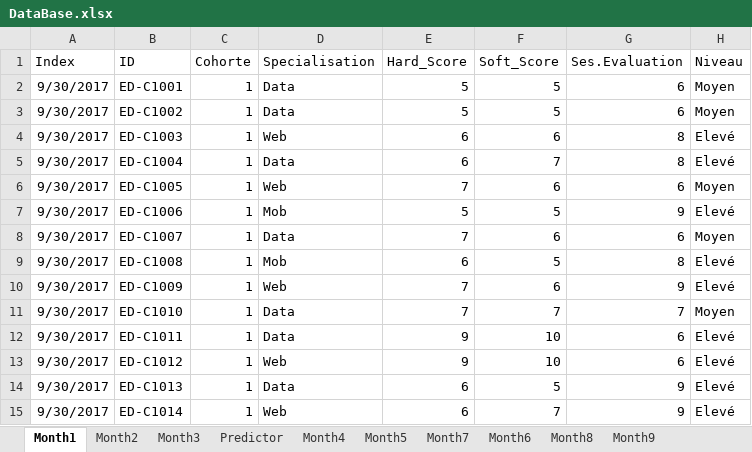
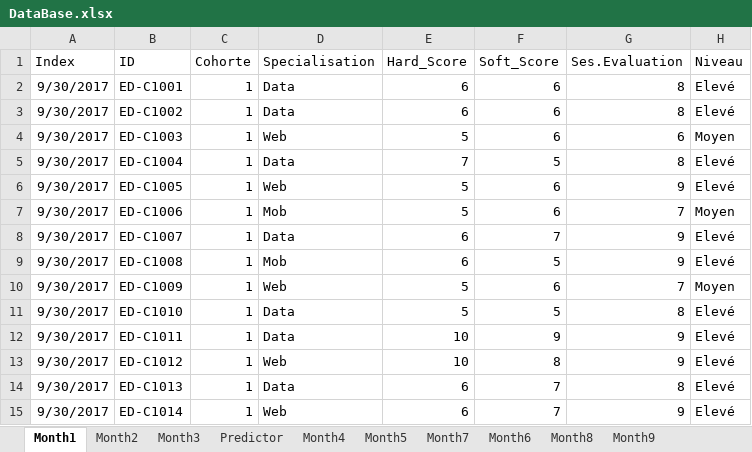
Before and after one commit to francisng75/DashboardEDACY, an Excel workbook: DataBase.xlsx, sheet Month1, drawn as a sheet; only a part is shown; values as stored, in another font and other column widths than the file's, no borders; the diff covers the shown part only; the diff names each change by its address in the sheet, - before the commit and + after, or states it on an @@ line.

```diff
--- a/DataBase.xlsx (sheet Month1)
+++ b/DataBase.xlsx (sheet Month1)
-E2:E3 (Hard_Score): 5
+E2:E3 (Hard_Score): 6
-F2:F3 (Soft_Score): 5
+F2:F3 (Soft_Score): 6
-G2:G3 (Ses.Evaluation): 6
+G2:G3 (Ses.Evaluation): 8
-H2:H3 (Niveau): Moyen
+H2:H3 (Niveau): Elevé
-E4 (Hard_Score): 6
+E4 (Hard_Score): 5
-G4 (Ses.Evaluation): 8
+G4 (Ses.Evaluation): 6
-H4 (Niveau): Elevé
+H4 (Niveau): Moyen
-E5 (Hard_Score): 6
+E5 (Hard_Score): 7
-F5 (Soft_Score): 7
+F5 (Soft_Score): 5
-E6 (Hard_Score): 7
+E6 (Hard_Score): 5
-G6 (Ses.Evaluation): 6
+G6 (Ses.Evaluation): 9
-H6 (Niveau): Moyen
+H6 (Niveau): Elevé
-F7 (Soft_Score): 5
+F7 (Soft_Score): 6
-G7 (Ses.Evaluation): 9
+G7 (Ses.Evaluation): 7
-H7 (Niveau): Elevé
+H7 (Niveau): Moyen
-E8 (Hard_Score): 7
+E8 (Hard_Score): 6
-F8 (Soft_Score): 6
+F8 (Soft_Score): 7
-G8 (Ses.Evaluation): 6
+G8 (Ses.Evaluation): 9
-H8 (Niveau): Moyen
+H8 (Niveau): Elevé
-G9 (Ses.Evaluation): 8
+G9 (Ses.Evaluation): 9
-E10:E11 (Hard_Score): 7
+E10:E11 (Hard_Score): 5
-G10 (Ses.Evaluation): 9
+G10 (Ses.Evaluation): 7
-H10 (Niveau): Elevé
+H10 (Niveau): Moyen
-F11 (Soft_Score): 7
+F11 (Soft_Score): 5
-G11 (Ses.Evaluation): 7
+G11 (Ses.Evaluation): 8
-H11 (Niveau): Moyen
+H11 (Niveau): Elevé
-E12:E13 (Hard_Score): 9
+E12:E13 (Hard_Score): 10
-F12 (Soft_Score): 10
+F12 (Soft_Score): 9
-G12:G13 (Ses.Evaluation): 6
+G12:G13 (Ses.Evaluation): 9
-F13 (Soft_Score): 10
+F13 (Soft_Score): 8
-F14 (Soft_Score): 5
+F14 (Soft_Score): 7
-G14 (Ses.Evaluation): 9
+G14 (Ses.Evaluation): 8
```
Also changed, not shown: 1195 edited cells elsewhere in this sheet, sheet Predictor, sheet Month2, sheet Month8, sheet Month3, sheet Month7, sheet Month9, 3 more sheets, formulas that keep their value, hidden cells, 1 other file.
